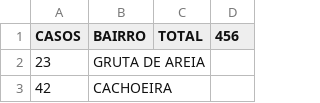
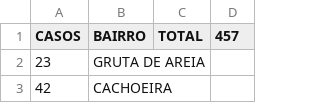
Before and after one commit to webalysson/covidmgil, a CSV file: dados/COVIDMGIL - Bairros.csv, drawn as a sheet; only a part is shown.

Commit message:
Dados atualizados 15/09

```diff
--- a/dados/COVIDMGIL - Bairros.csv
+++ b/dados/COVIDMGIL - Bairros.csv
@@ -1,2 +1,2 @@
-CASOS,BAIRRO,TOTAL,456
+CASOS,BAIRRO,TOTAL,457
 23,GRUTA DE AREIA,,
```
